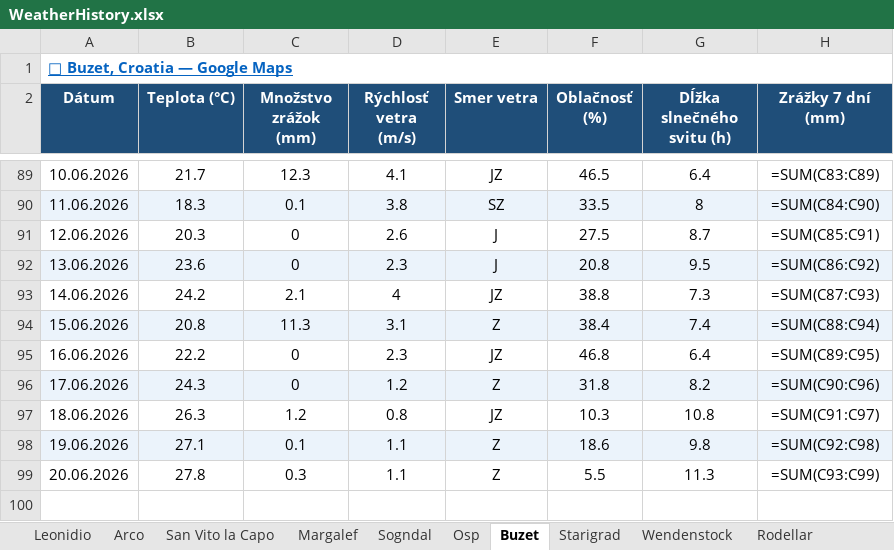
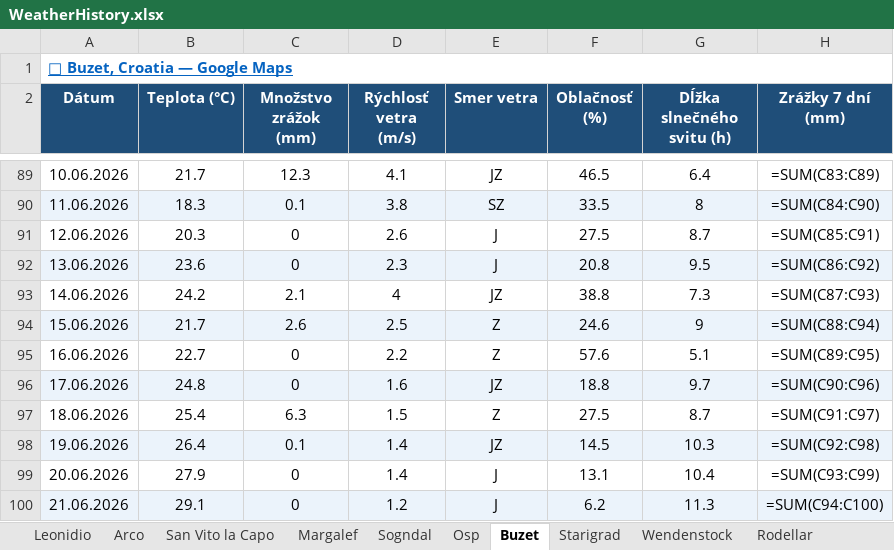
Before and after one commit to slavo1976/AgentWeather, an Excel workbook: WeatherHistory.xlsx, sheet Buzet, drawn as a sheet; only a part is shown, gaps mark what is left out; values as stored, in another font and other column widths than the file's, no borders; formulas without a stored value are shown as written; the diff names each change by its address in the sheet, - before the commit and + after, or states it on an @@ line.

```diff
--- a/WeatherHistory.xlsx (sheet Buzet)
+++ b/WeatherHistory.xlsx (sheet Buzet)
-B94 (Teplota (°C)): 20.8
+B94 (Teplota (°C)): 21.7
-C94 (Množstvo zrážok (mm)): 11.3
+C94 (Množstvo zrážok (mm)): 2.6
-D94 (Rýchlosť vetra (m/s)): 3.1
+D94 (Rýchlosť vetra (m/s)): 2.5
-F94 (Oblačnosť (%)): 38.4
+F94 (Oblačnosť (%)): 24.6
-G94 (Dĺžka slnečného svitu (h)): 7.4
+G94 (Dĺžka slnečného svitu (h)): 9
-B95 (Teplota (°C)): 22.2
+B95 (Teplota (°C)): 22.7
-D95 (Rýchlosť vetra (m/s)): 2.3
+D95 (Rýchlosť vetra (m/s)): 2.2
-E95 (Smer vetra): JZ
+E95 (Smer vetra): Z
-F95 (Oblačnosť (%)): 46.8
+F95 (Oblačnosť (%)): 57.6
-G95 (Dĺžka slnečného svitu (h)): 6.4
+G95 (Dĺžka slnečného svitu (h)): 5.1
-B96 (Teplota (°C)): 24.3
+B96 (Teplota (°C)): 24.8
-D96 (Rýchlosť vetra (m/s)): 1.2
+D96 (Rýchlosť vetra (m/s)): 1.6
-E96 (Smer vetra): Z
+E96 (Smer vetra): JZ
-F96 (Oblačnosť (%)): 31.8
+F96 (Oblačnosť (%)): 18.8
-G96 (Dĺžka slnečného svitu (h)): 8.2
+G96 (Dĺžka slnečného svitu (h)): 9.7
-B97 (Teplota (°C)): 26.3
+B97 (Teplota (°C)): 25.4
-C97 (Množstvo zrážok (mm)): 1.2
+C97 (Množstvo zrážok (mm)): 6.3
-D97 (Rýchlosť vetra (m/s)): 0.8
+D97 (Rýchlosť vetra (m/s)): 1.5
-E97 (Smer vetra): JZ
+E97 (Smer vetra): Z
-F97 (Oblačnosť (%)): 10.3
+F97 (Oblačnosť (%)): 27.5
-G97 (Dĺžka slnečného svitu (h)): 10.8
+G97 (Dĺžka slnečného svitu (h)): 8.7
-B98 (Teplota (°C)): 27.1
+B98 (Teplota (°C)): 26.4
-D98:D99 (Rýchlosť vetra (m/s)): 1.1
+D98:D99 (Rýchlosť vetra (m/s)): 1.4
-E98 (Smer vetra): Z
+E98 (Smer vetra): JZ
-F98 (Oblačnosť (%)): 18.6
+F98 (Oblačnosť (%)): 14.5
-G98 (Dĺžka slnečného svitu (h)): 9.8
+G98 (Dĺžka slnečného svitu (h)): 10.3
-B99 (Teplota (°C)): 27.8
+B99 (Teplota (°C)): 27.9
-C99 (Množstvo zrážok (mm)): 0.3
+C99 (Množstvo zrážok (mm)): 0
-E99 (Smer vetra): Z
+E99 (Smer vetra): J
-F99 (Oblačnosť (%)): 5.5
+F99 (Oblačnosť (%)): 13.1
-G99 (Dĺžka slnečného svitu (h)): 11.3
+G99 (Dĺžka slnečného svitu (h)): 10.4
+row 100: 21.06.2026 | 29.1 | 0 | 1.2 | J | 6.2 | 11.3 | =SUM(C94:C100)
```
Also changed, not shown: sheet Starigrad, sheet Wendenstock, sheet Arco, sheet Osp, sheet Rodellar, sheet Sogndal, 6 more sheets.
